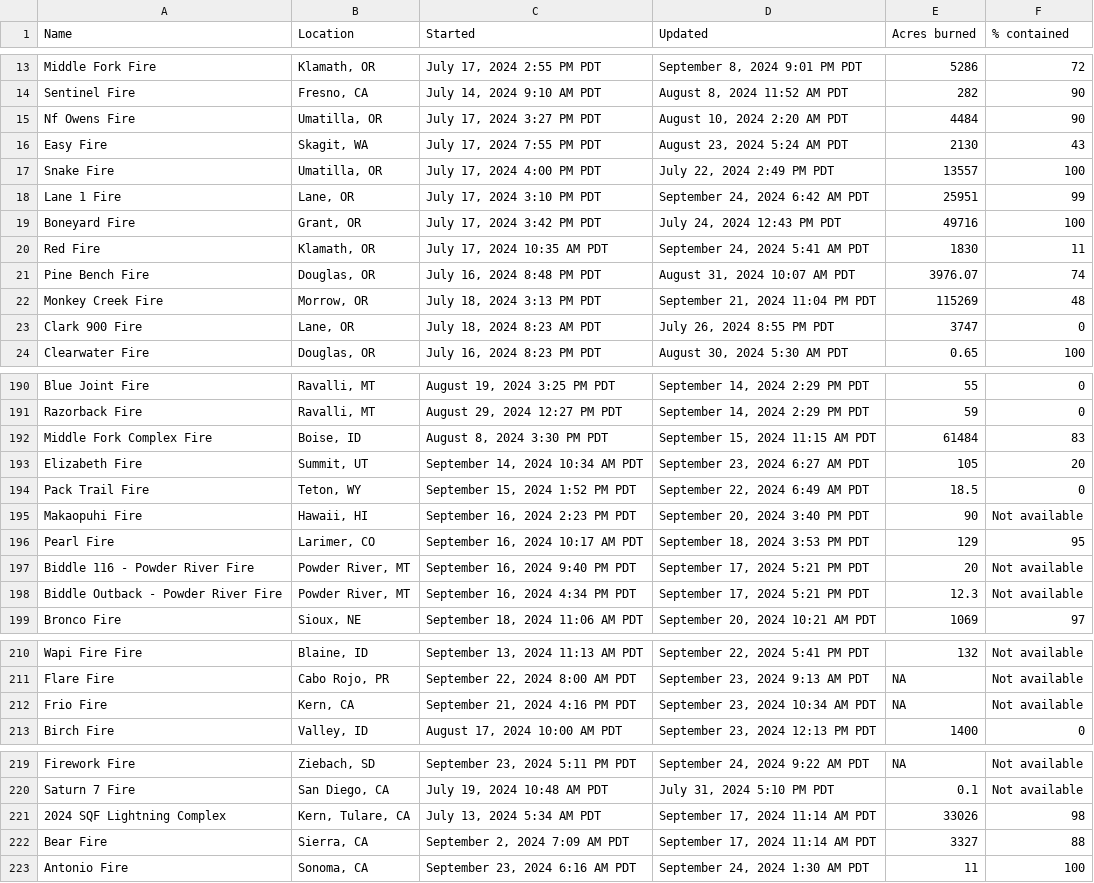
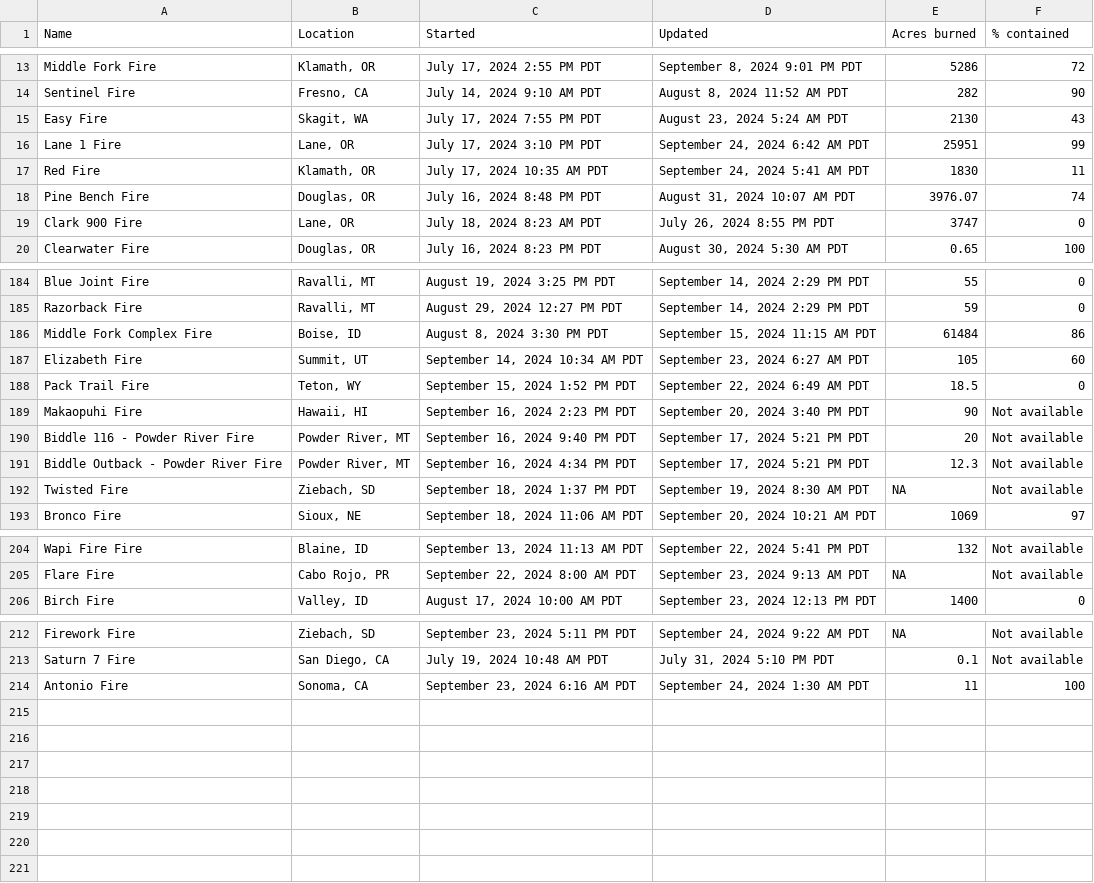
Before and after one commit to cbs-news-data/wildfire_watch, a CSV file: data/wildfires_datawrapper_save.csv, drawn as a sheet; only a part is shown, gaps mark what is left out; the diff covers the shown part only.

```diff
--- a/data/wildfires_datawrapper_save.csv
+++ b/data/wildfires_datawrapper_save.csv
@@ -14,10 +14,6 @@ Middle Fork Fire,"Klamath, OR","July 17, 2024 2:55 PM PDT","September 8, 2024 9:
 Sentinel Fire,"Fresno, CA","July 14, 2024 9:10 AM PDT","August 8, 2024 11:52 AM PDT",282,90
-Nf Owens Fire,"Umatilla, OR","July 17, 2024 3:27 PM PDT","August 10, 2024 2:20 AM PDT",4484,90
 Easy Fire,"Skagit, WA","July 17, 2024 7:55 PM PDT","August 23, 2024 5:24 AM PDT",2130,43
-Snake Fire,"Umatilla, OR","July 17, 2024 4:00 PM PDT","July 22, 2024 2:49 PM PDT",13557,100
 Lane 1 Fire,"Lane, OR","July 17, 2024 3:10 PM PDT","September 24, 2024 6:42 AM PDT",25951,99
-Boneyard Fire,"Grant, OR","July 17, 2024 3:42 PM PDT","July 24, 2024 12:43 PM PDT",49716,100
 Red Fire,"Klamath, OR","July 17, 2024 10:35 AM PDT","September 24, 2024 5:41 AM PDT",1830,11
 Pine Bench Fire,"Douglas, OR","July 16, 2024 8:48 PM PDT","August 31, 2024 10:07 AM PDT",3976.07,74
-Monkey Creek Fire,"Morrow, OR","July 18, 2024 3:13 PM PDT","September 21, 2024 11:04 PM PDT",115269,48
 Clark 900 Fire,"Lane, OR","July 18, 2024 8:23 AM PDT","July 26, 2024 8:55 PM PDT",3747,0
@@ -191,9 +185,9 @@ Blue Joint Fire,"Ravalli, MT","August 19, 2024 3:25 PM PDT","September 14, 2024
 Razorback Fire,"Ravalli, MT","August 29, 2024 12:27 PM PDT","September 14, 2024 2:29 PM PDT",59,0
-Middle Fork Complex Fire,"Boise, ID","August 8, 2024 3:30 PM PDT","September 15, 2024 11:15 AM PDT",61484,83
-Elizabeth Fire,"Summit, UT","September 14, 2024 10:34 AM PDT","September 23, 2024 6:27 AM PDT",105,20
+Middle Fork Complex Fire,"Boise, ID","August 8, 2024 3:30 PM PDT","September 15, 2024 11:15 AM PDT",61484,86
+Elizabeth Fire,"Summit, UT","September 14, 2024 10:34 AM PDT","September 23, 2024 6:27 AM PDT",105,60
 Pack Trail Fire,"Teton, WY","September 15, 2024 1:52 PM PDT","September 22, 2024 6:49 AM PDT",18.5,0
 Makaopuhi Fire,"Hawaii, HI","September 16, 2024 2:23 PM PDT","September 20, 2024 3:40 PM PDT",90,Not available
-Pearl Fire,"Larimer, CO","September 16, 2024 10:17 AM PDT","September 18, 2024 3:53 PM PDT",129,95
 Biddle 116 - Powder River Fire,"Powder River, MT","September 16, 2024 9:40 PM PDT","September 17, 2024 5:21 PM PDT",20,Not available
 Biddle Outback - Powder River Fire,"Powder River, MT","September 16, 2024 4:34 PM PDT","September 17, 2024 5:21 PM PDT",12.3,Not available
+Twisted Fire,"Ziebach, SD","September 18, 2024 1:37 PM PDT","September 19, 2024 8:30 AM PDT",NA,Not available
 Bronco Fire,"Sioux, NE","September 18, 2024 11:06 AM PDT","September 20, 2024 10:21 AM PDT",1069,97
@@ -211,3 +205,2 @@ Wapi Fire Fire,"Blaine, ID","September 13, 2024 11:13 AM PDT","September 22, 202
 Flare Fire,"Cabo Rojo, PR","September 22, 2024 8:00 AM PDT","September 23, 2024 9:13 AM PDT",NA,Not available
-Frio Fire,"Kern, CA","September 21, 2024 4:16 PM PDT","September 23, 2024 10:34 AM PDT",NA,Not available
 Birch Fire,"Valley, ID","August 17, 2024 10:00 AM PDT","September 23, 2024 12:13 PM PDT",1400,0
@@ -220,4 +213,2 @@ Firework Fire,"Ziebach, SD","September 23, 2024 5:11 PM PDT","September 24, 2024
 Saturn 7 Fire,"San Diego, CA","July 19, 2024 10:48 AM PDT","July 31, 2024 5:10 PM PDT",0.1,Not available
-2024 SQF Lightning Complex,"Kern, Tulare, CA","July 13, 2024 5:34 AM PDT","September 17, 2024 11:14 AM PDT",33026,98
-Bear Fire,"Sierra, CA","September 2, 2024 7:09 AM PDT","September 17, 2024 11:14 AM PDT",3327,88
 Antonio Fire,"Sonoma, CA","September 23, 2024 6:16 AM PDT","September 24, 2024 1:30 AM PDT",11,100
```
Also changed, not shown: 2 removed rows and 18 edited cells elsewhere in this file, data/wildfires_save.csv, 4 other files.
